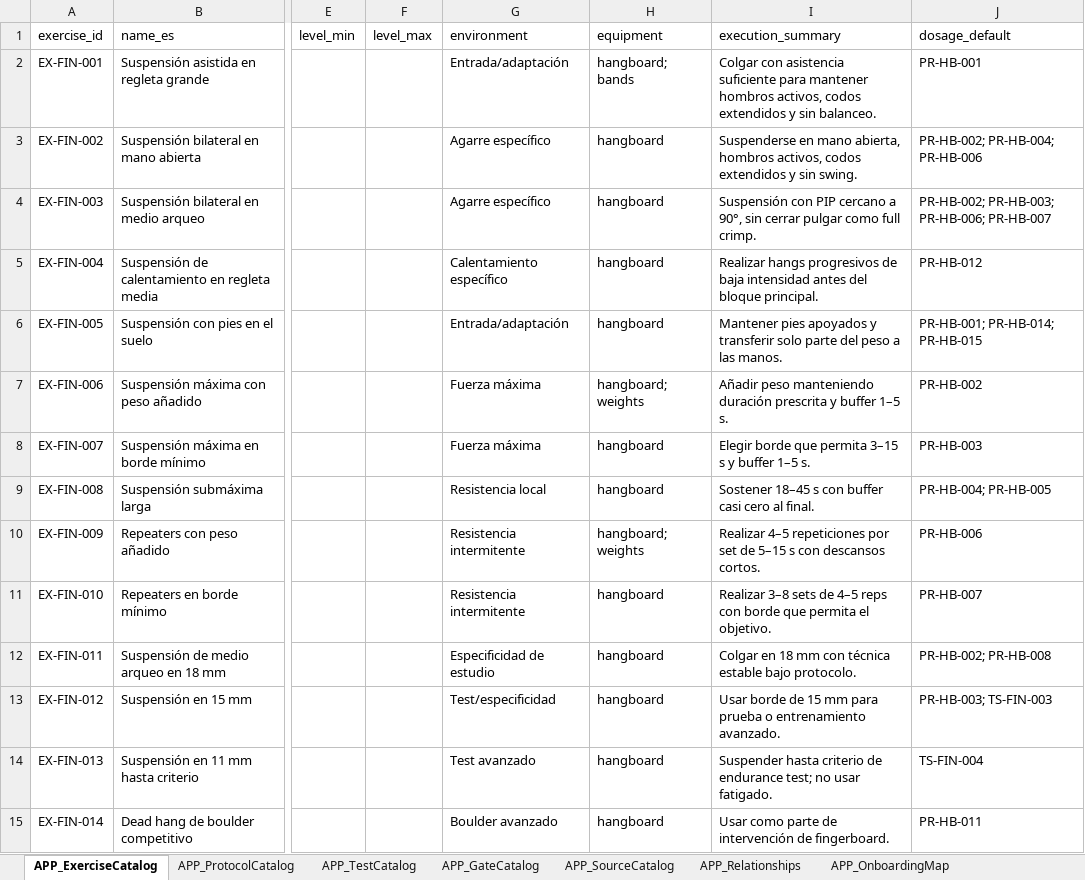
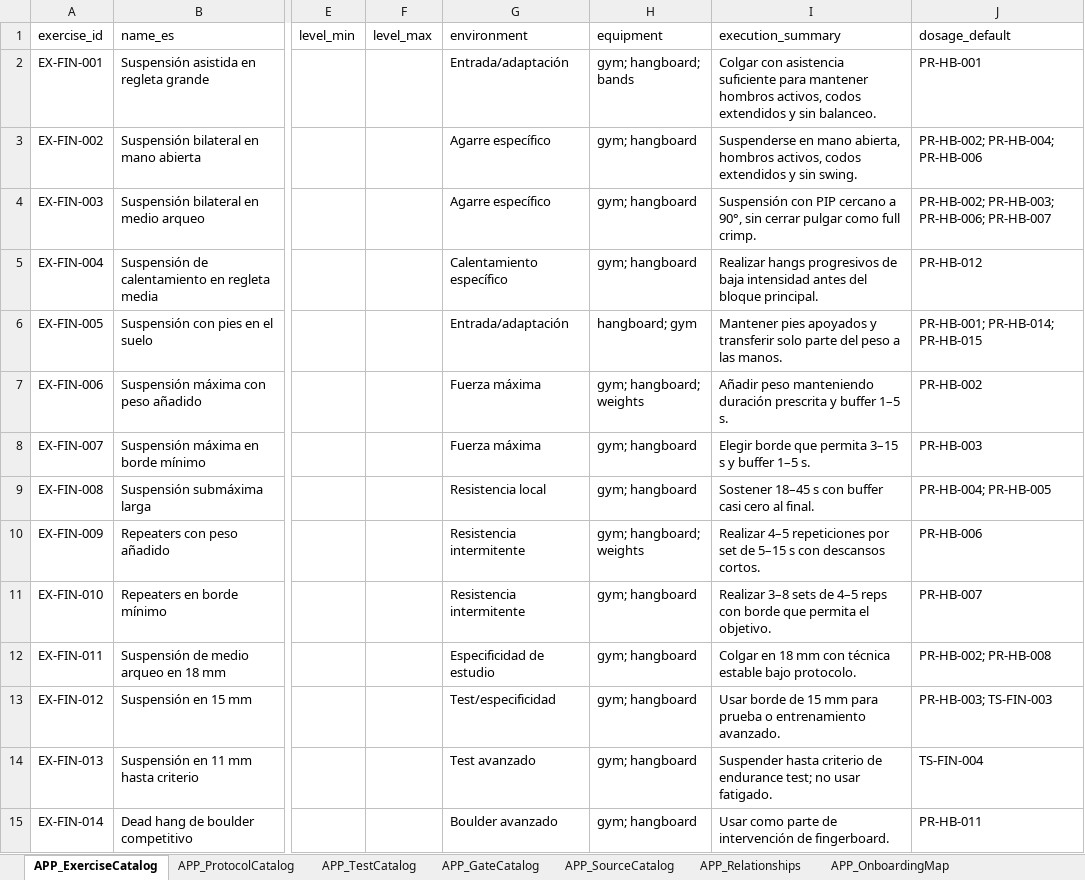
Before and after one commit to Giuliana-cyber/bliclimb, an Excel workbook: docs/biblioteca-maestra-v3.1.xlsx, sheet APP_ExerciseCatalog, drawn as a sheet; only a part is shown, gaps mark what is left out; values as stored, in another font and other column widths than the file's, no borders; the diff covers the shown part only; the diff names each change by its address in the sheet, - before the commit and + after, or states it on an @@ line.

```diff
--- a/docs/biblioteca-maestra-v3.1.xlsx (sheet APP_ExerciseCatalog)
+++ b/docs/biblioteca-maestra-v3.1.xlsx (sheet APP_ExerciseCatalog)
-H2 (equipment): hangboard; bands
+H2 (equipment): gym; hangboard; bands
-H3:H5 (equipment): hangboard
+H3:H5 (equipment): gym; hangboard
-H6 (equipment): hangboard
+H6 (equipment): hangboard; gym
-H7 (equipment): hangboard; weights
+H7 (equipment): gym; hangboard; weights
-H8:H9 (equipment): hangboard
+H8:H9 (equipment): gym; hangboard
-H10 (equipment): hangboard; weights
+H10 (equipment): gym; hangboard; weights
-H11:H15 (equipment): hangboard
+H11:H15 (equipment): gym; hangboard
```
Also changed, not shown: 112 edited cells elsewhere in this sheet, sheet APP_GateCatalog, sheet APP_ProtocolCatalog, 5 other files.
